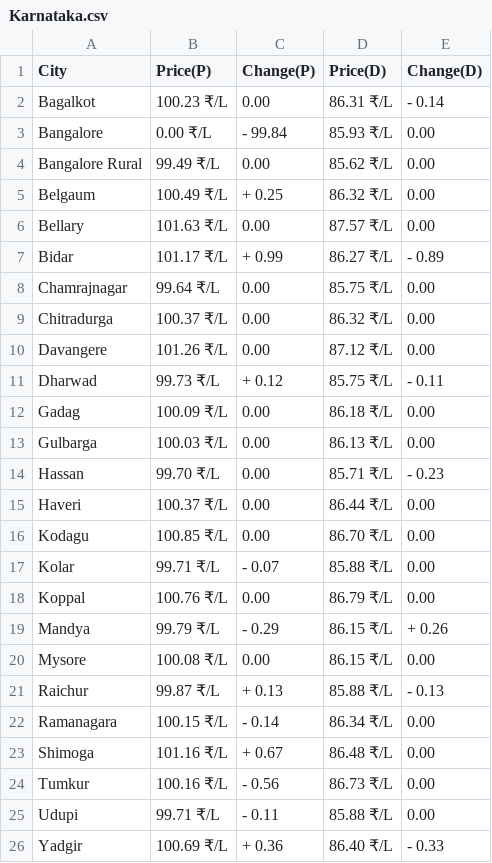
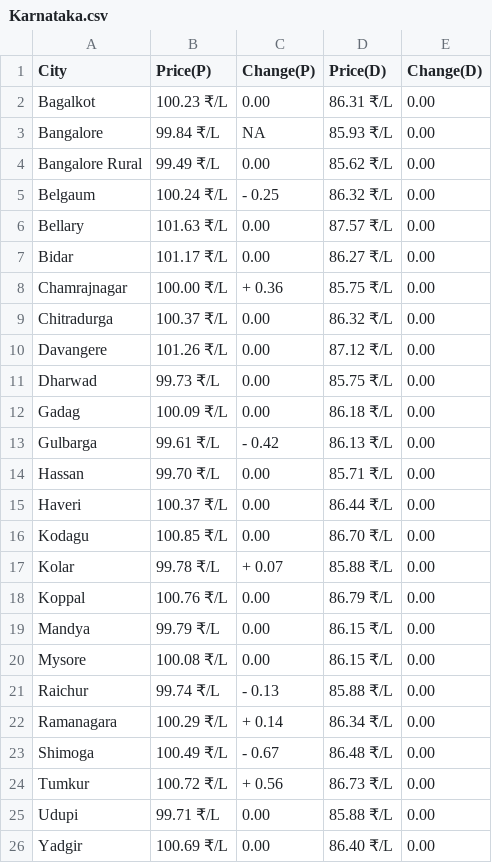
Before and after one commit to Doofenshmirtz-Evil-Incorp/FuelishPy, a CSV file: assets/Karnataka.csv, drawn as a sheet.

Commit message:
Data-2026-01-27T03:03:03

```diff
--- a/assets/Karnataka.csv
+++ b/assets/Karnataka.csv
@@ -1,26 +1,26 @@
 City,Price(P),Change(P),Price(D),Change(D)
-Bagalkot,100.23 ₹/L,  0.00,86.31 ₹/L,- 0.14
-Bangalore,0.00 ₹/L,- 99.84,85.93 ₹/L,  0.00
+Bagalkot,100.23 ₹/L,  0.00,86.31 ₹/L,  0.00
+Bangalore,99.84 ₹/L,  NA,85.93 ₹/L,  0.00
 Bangalore Rural,99.49 ₹/L,  0.00,85.62 ₹/L,  0.00
-Belgaum,100.49 ₹/L,+ 0.25,86.32 ₹/L,  0.00
+Belgaum,100.24 ₹/L,- 0.25,86.32 ₹/L,  0.00
 Bellary,101.63 ₹/L,  0.00,87.57 ₹/L,  0.00
-Bidar,101.17 ₹/L,+ 0.99,86.27 ₹/L,- 0.89
-Chamrajnagar,99.64 ₹/L,  0.00,85.75 ₹/L,  0.00
+Bidar,101.17 ₹/L,  0.00,86.27 ₹/L,  0.00
+Chamrajnagar,100.00 ₹/L,+ 0.36,85.75 ₹/L,  0.00
 Chitradurga,100.37 ₹/L,  0.00,86.32 ₹/L,  0.00
 Davangere,101.26 ₹/L,  0.00,87.12 ₹/L,  0.00
-Dharwad,99.73 ₹/L,+ 0.12,85.75 ₹/L,- 0.11
+Dharwad,99.73 ₹/L,  0.00,85.75 ₹/L,  0.00
 Gadag,100.09 ₹/L,  0.00,86.18 ₹/L,  0.00
-Gulbarga,100.03 ₹/L,  0.00,86.13 ₹/L,  0.00
-Hassan,99.70 ₹/L,  0.00,85.71 ₹/L,- 0.23
+Gulbarga,99.61 ₹/L,- 0.42,86.13 ₹/L,  0.00
+Hassan,99.70 ₹/L,  0.00,85.71 ₹/L,  0.00
 Haveri,100.37 ₹/L,  0.00,86.44 ₹/L,  0.00
 Kodagu,100.85 ₹/L,  0.00,86.70 ₹/L,  0.00
-Kolar,99.71 ₹/L,- 0.07,85.88 ₹/L,  0.00
+Kolar,99.78 ₹/L,+ 0.07,85.88 ₹/L,  0.00
 Koppal,100.76 ₹/L,  0.00,86.79 ₹/L,  0.00
-Mandya,99.79 ₹/L,- 0.29,86.15 ₹/L,+ 0.26
+Mandya,99.79 ₹/L,  0.00,86.15 ₹/L,  0.00
 Mysore,100.08 ₹/L,  0.00,86.15 ₹/L,  0.00
-Raichur,99.87 ₹/L,+ 0.13,85.88 ₹/L,- 0.13
-Ramanagara,100.15 ₹/L,- 0.14,86.34 ₹/L,  0.00
-Shimoga,101.16 ₹/L,+ 0.67,86.48 ₹/L,  0.00
-Tumkur,100.16 ₹/L,- 0.56,86.73 ₹/L,  0.00
-Udupi,99.71 ₹/L,- 0.11,85.88 ₹/L,  0.00
-Yadgir,100.69 ₹/L,+ 0.36,86.40 ₹/L,- 0.33
+Raichur,99.74 ₹/L,- 0.13,85.88 ₹/L,  0.00
+Ramanagara,100.29 ₹/L,+ 0.14,86.34 ₹/L,  0.00
+Shimoga,100.49 ₹/L,- 0.67,86.48 ₹/L,  0.00
+Tumkur,100.72 ₹/L,+ 0.56,86.73 ₹/L,  0.00
+Udupi,99.71 ₹/L,  0.00,85.88 ₹/L,  0.00
+Yadgir,100.69 ₹/L,  0.00,86.40 ₹/L,  0.00
```
Also changed, not shown: State.csv, assets/Andhra Pradesh.csv, 25 other files.
